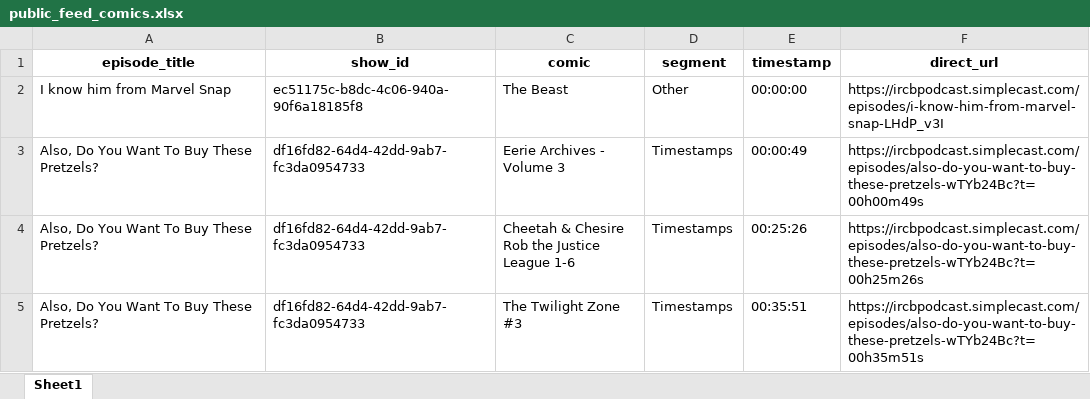
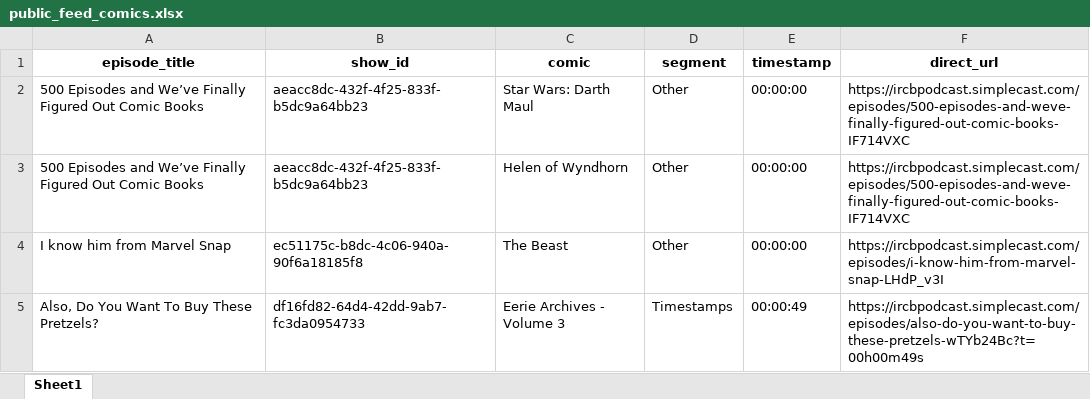
Before and after one commit to sshugars/ircb, an Excel workbook: tables/public_feed_comics.xlsx, sheet Sheet1, drawn as a sheet; only a part is shown; the shorter side is filled out with more unchanged rows; values as stored, in another font and other column widths than the file's, no borders; the diff names each change by its address in the sheet, - before the commit and + after, or states it on an @@ line.

```diff
--- a/tables/public_feed_comics.xlsx (sheet Sheet1)
+++ b/tables/public_feed_comics.xlsx (sheet Sheet1)
+row 2: 500 Episodes and We’ve Finally Figured Out Comic Books | aeacc8dc-432f-4f25-833f-b5dc9a64bb23 | Star Wars: Darth Maul | Other | 00:00:00 | https://ircbpodcast.simplecast.com/episodes/500-episodes-and-weve-finally-figured-out-comic-books-IF714VXC
+row 3: 500 Episodes and We’ve Finally Figured Out Comic Books | aeacc8dc-432f-4f25-833f-b5dc9a64bb23 | Helen of Wyndhorn | Other | 00:00:00 | https://ircbpodcast.simplecast.com/episodes/500-episodes-and-weve-finally-figured-out-comic-books-IF714VXC
```
Also changed, not shown: tables/all_episodes.xlsx, 1 other file.
